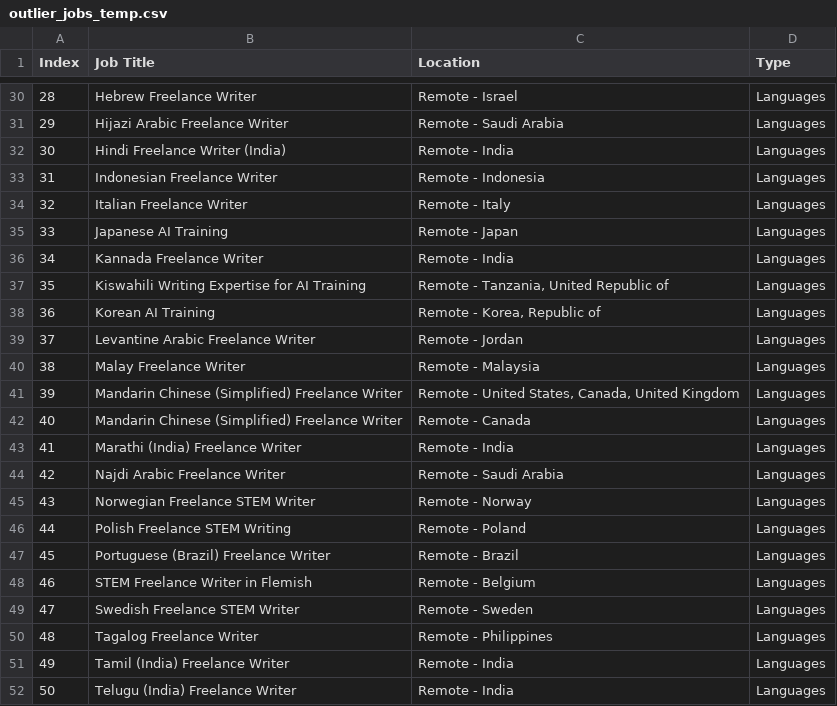
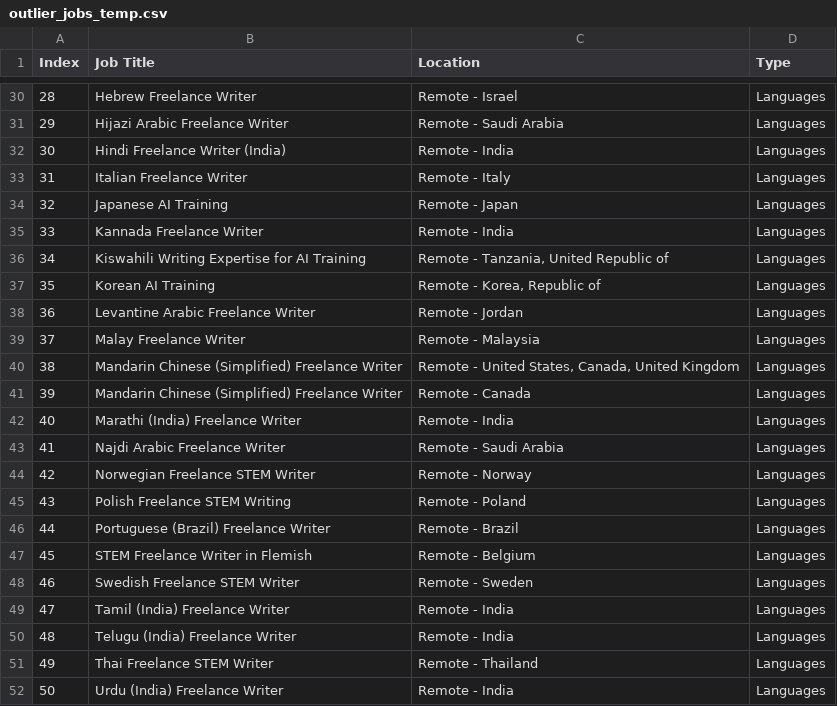
Before and after one commit to facostarainis/outlier, a CSV file: outlier_jobs_temp.csv, drawn as a sheet; only a part is shown, gaps mark what is left out; the shorter side is filled out with more unchanged rows; removed rows and columns are numbered as before the commit, all else as after; the diff names each change by its address in the sheet, - before the commit and + after, or states it on an @@ line.

```diff
--- a/outlier_jobs_temp.csv
+++ b/outlier_jobs_temp.csv
-row 33: 31 | Indonesian Freelance Writer | Remote - Indonesia | Languages
@@ column A (Index) renumbered from row 33 down @@
-row 50: 48 | Tagalog Freelance Writer | Remote - Philippines | Languages
```
Also changed, not shown: outlier_jobs.csv.
